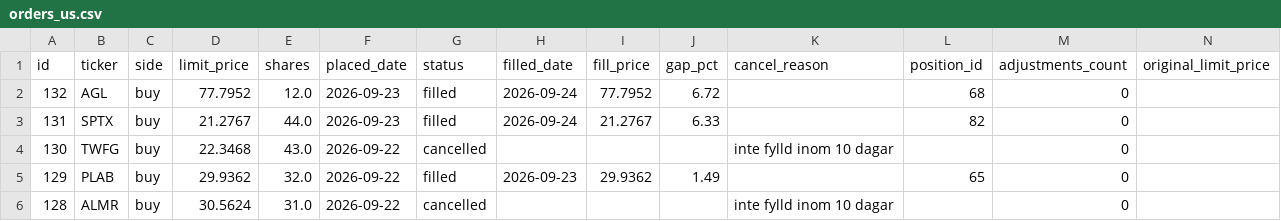
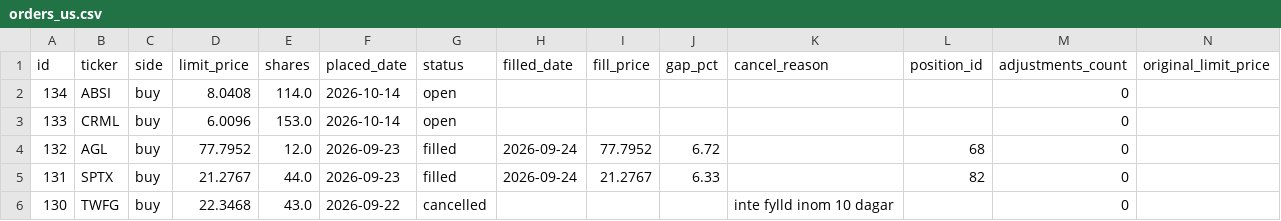
Before and after one commit to benjaminneilan16/small-cap, a CSV file: reports/orders_us.csv, drawn as a sheet; only a part is shown; the shorter side is filled out with more unchanged rows; the diff names each change by its address in the sheet, - before the commit and + after, or states it on an @@ line.

```diff
--- a/reports/orders_us.csv
+++ b/reports/orders_us.csv
+row 2: 134 | ABSI | buy | 8.0408 | 114.0 | 2026-10-14 | open |  |  |  |  |  | 0
+row 3: 133 | CRML | buy | 6.0096 | 153.0 | 2026-10-14 | open |  |  |  |  |  | 0
```
Also changed, not shown: reports/positions_us.csv, 3 other files.
